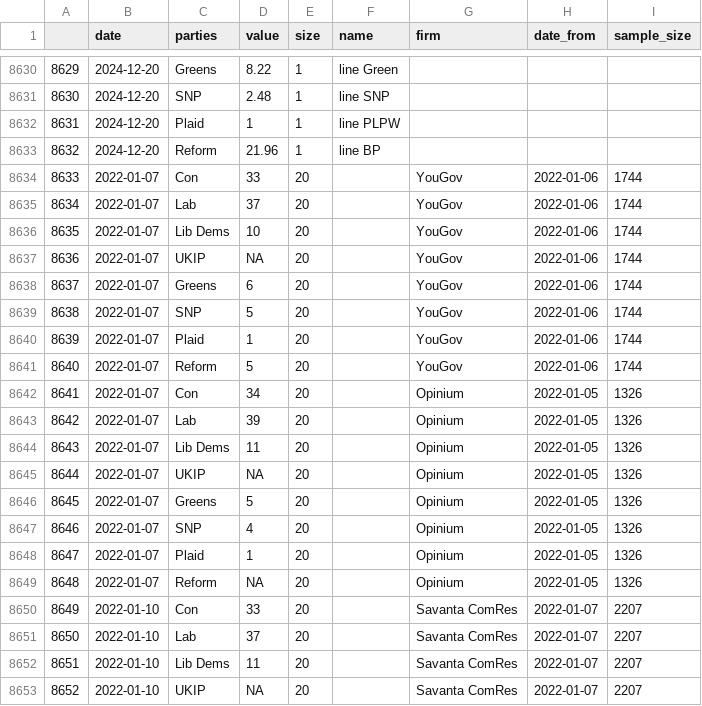
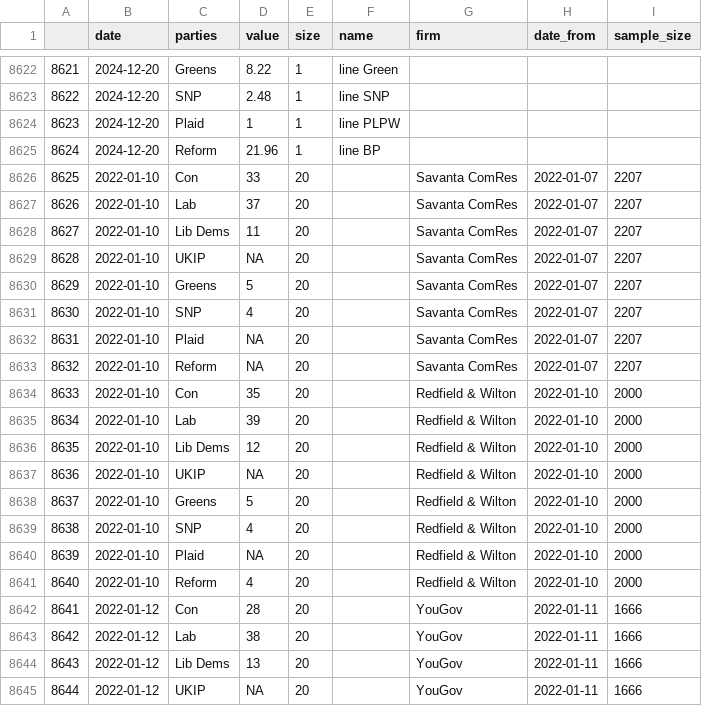
Before and after one commit to vfillis/automated-polling, a CSV file: data/last3Y_polling.csv, drawn as a sheet; only a part is shown, gaps mark what is left out; the shorter side is filled out with more unchanged rows; the diff covers the shown part only; the diff names each change by its address in the sheet, - before the commit and + after, or states it on an @@ line.

```diff
--- a/data/last3Y_polling.csv
+++ b/data/last3Y_polling.csv
@@ column A renumbered from row 2 down @@
-row 8634: 8633 | 2022-01-07 | Con | 33 | 20 |  | YouGov | 2022-01-06 | 1744
-row 8635: 8634 | 2022-01-07 | Lab | 37 | 20 |  | YouGov | 2022-01-06 | 1744
-row 8636: 8635 | 2022-01-07 | Lib Dems | 10 | 20 |  | YouGov | 2022-01-06 | 1744
-row 8637: 8636 | 2022-01-07 | UKIP | NA | 20 |  | YouGov | 2022-01-06 | 1744
-row 8638: 8637 | 2022-01-07 | Greens | 6 | 20 |  | YouGov | 2022-01-06 | 1744
-row 8639: 8638 | 2022-01-07 | SNP | 5 | 20 |  | YouGov | 2022-01-06 | 1744
-row 8640: 8639 | 2022-01-07 | Plaid | 1 | 20 |  | YouGov | 2022-01-06 | 1744
-row 8641: 8640 | 2022-01-07 | Reform | 5 | 20 |  | YouGov | 2022-01-06 | 1744
-row 8642: 8641 | 2022-01-07 | Con | 34 | 20 |  | Opinium | 2022-01-05 | 1326
-row 8643: 8642 | 2022-01-07 | Lab | 39 | 20 |  | Opinium | 2022-01-05 | 1326
-row 8644: 8643 | 2022-01-07 | Lib Dems | 11 | 20 |  | Opinium | 2022-01-05 | 1326
-row 8645: 8644 | 2022-01-07 | UKIP | NA | 20 |  | Opinium | 2022-01-05 | 1326
-row 8646: 8645 | 2022-01-07 | Greens | 5 | 20 |  | Opinium | 2022-01-05 | 1326
-row 8647: 8646 | 2022-01-07 | SNP | 4 | 20 |  | Opinium | 2022-01-05 | 1326
-row 8648: 8647 | 2022-01-07 | Plaid | 1 | 20 |  | Opinium | 2022-01-05 | 1326
-row 8649: 8648 | 2022-01-07 | Reform | NA | 20 |  | Opinium | 2022-01-05 | 1326
```
Also changed, not shown: 8 removed rows elsewhere in this file, data/forest_fires_world.csv.
